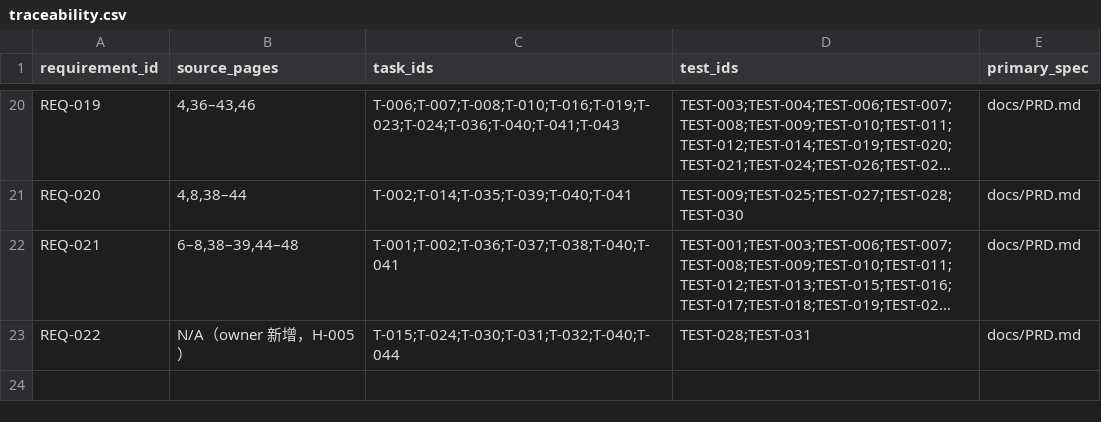
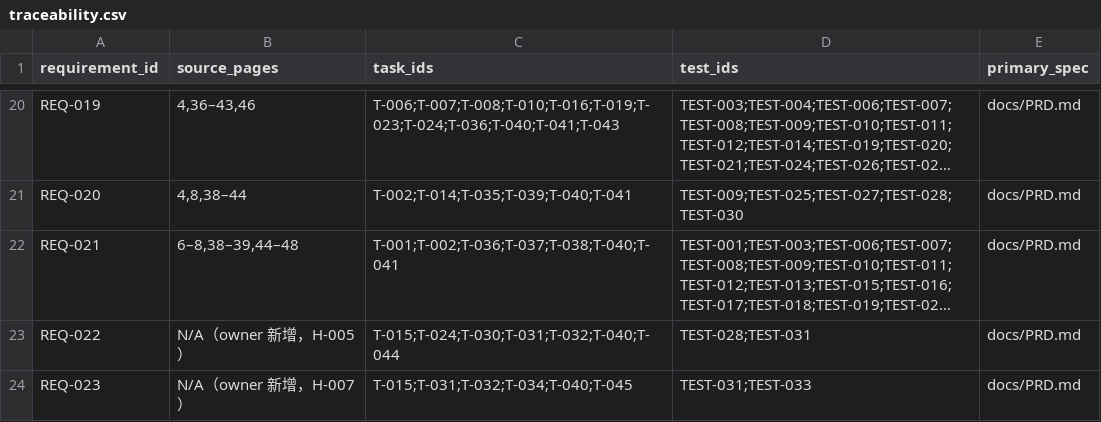
Before and after one commit to KCL1104/Geminus, a CSV file: planning/traceability.csv, drawn as a sheet; only a part is shown, gaps mark what is left out; long unchanged cells end in …; the diff names each change by its address in the sheet, - before the commit and + after, or states it on an @@ line.

```diff
--- a/planning/traceability.csv
+++ b/planning/traceability.csv
+row 24: REQ-023 | N/A（owner 新增，H-007） | T-015;T-031;T-032;T-034;T-040;T-045 | TEST-031;TEST-033 | docs/PRD.md
```
Also changed, not shown: 9 other files.
